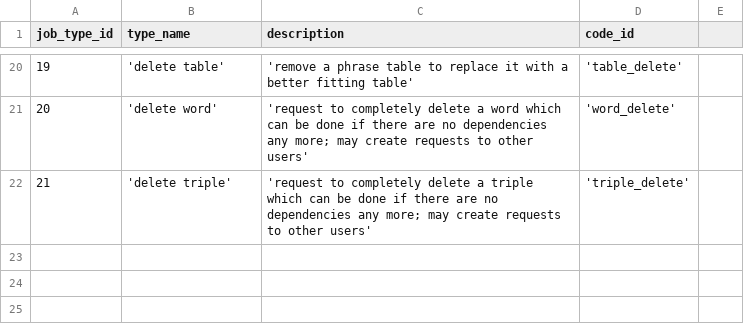
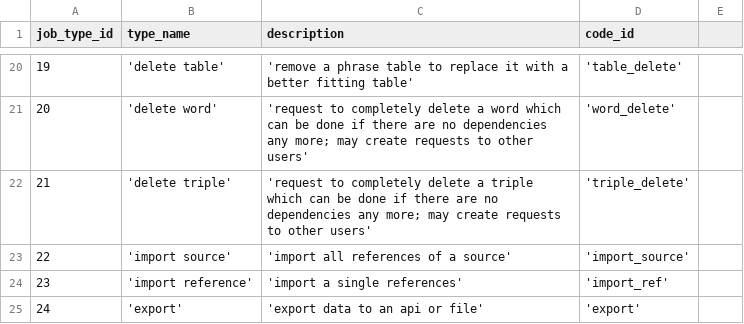
Before and after one commit to zukunft/zukunft.com, a CSV file: src/main/resources/db_code_links/job_types.csv, drawn as a sheet; only a part is shown, gaps mark what is left out.

Commit message:
prepare sql to use jobs table for im- and export

```diff
--- a/src/main/resources/db_code_links/job_types.csv
+++ b/src/main/resources/db_code_links/job_types.csv
@@ -22 +22,4 @@ job_type_id, type_name, description, code_id
 21, 'delete triple', 'request to completely delete a triple which can be done if there are no dependencies any more; may create requests to other users', 'triple_delete'
+22, 'import source', 'import all references of a source', 'import_source'
+23, 'import reference', 'import a single references', 'import_ref'
+24, 'export', 'export data to an api or file', 'export'
```
Also changed, not shown: 12 other files.
